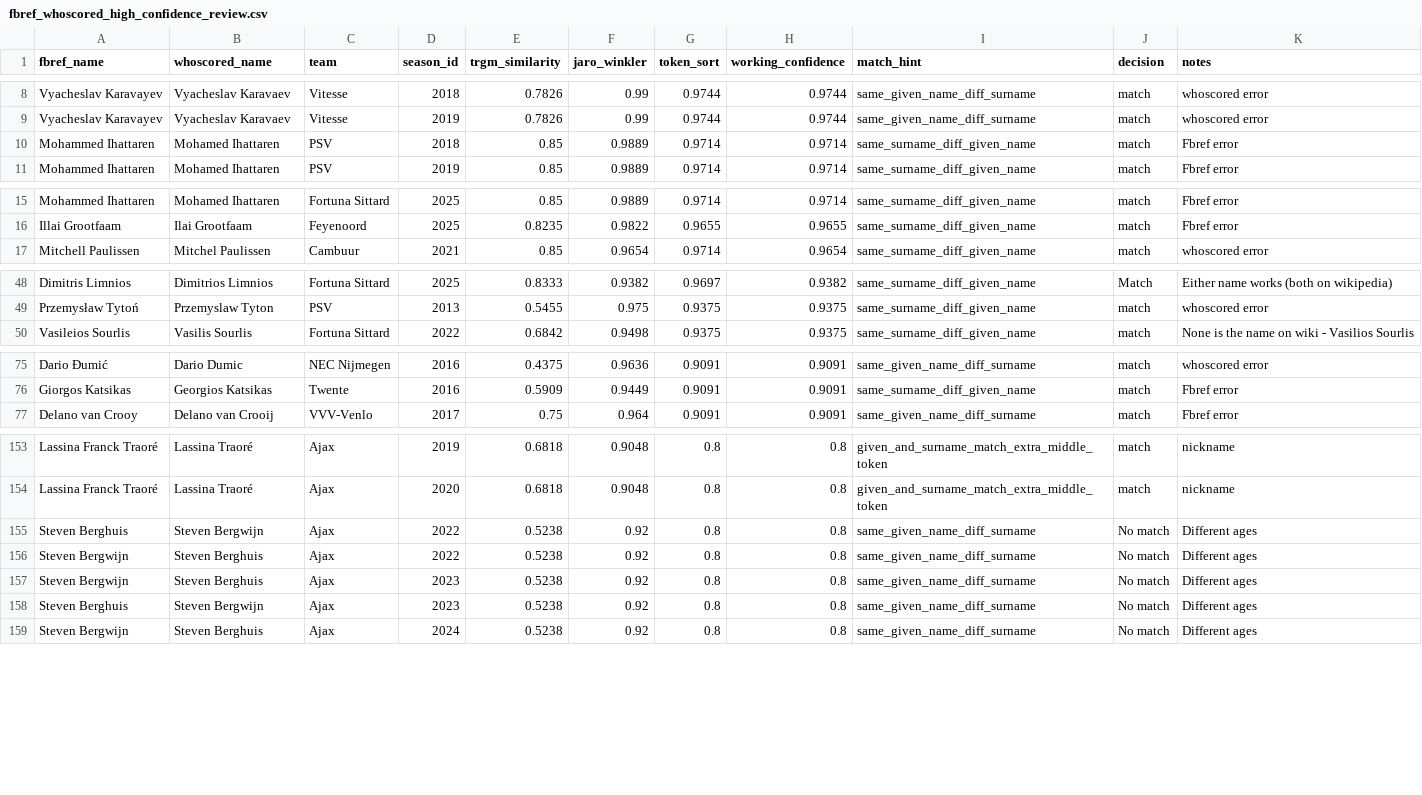
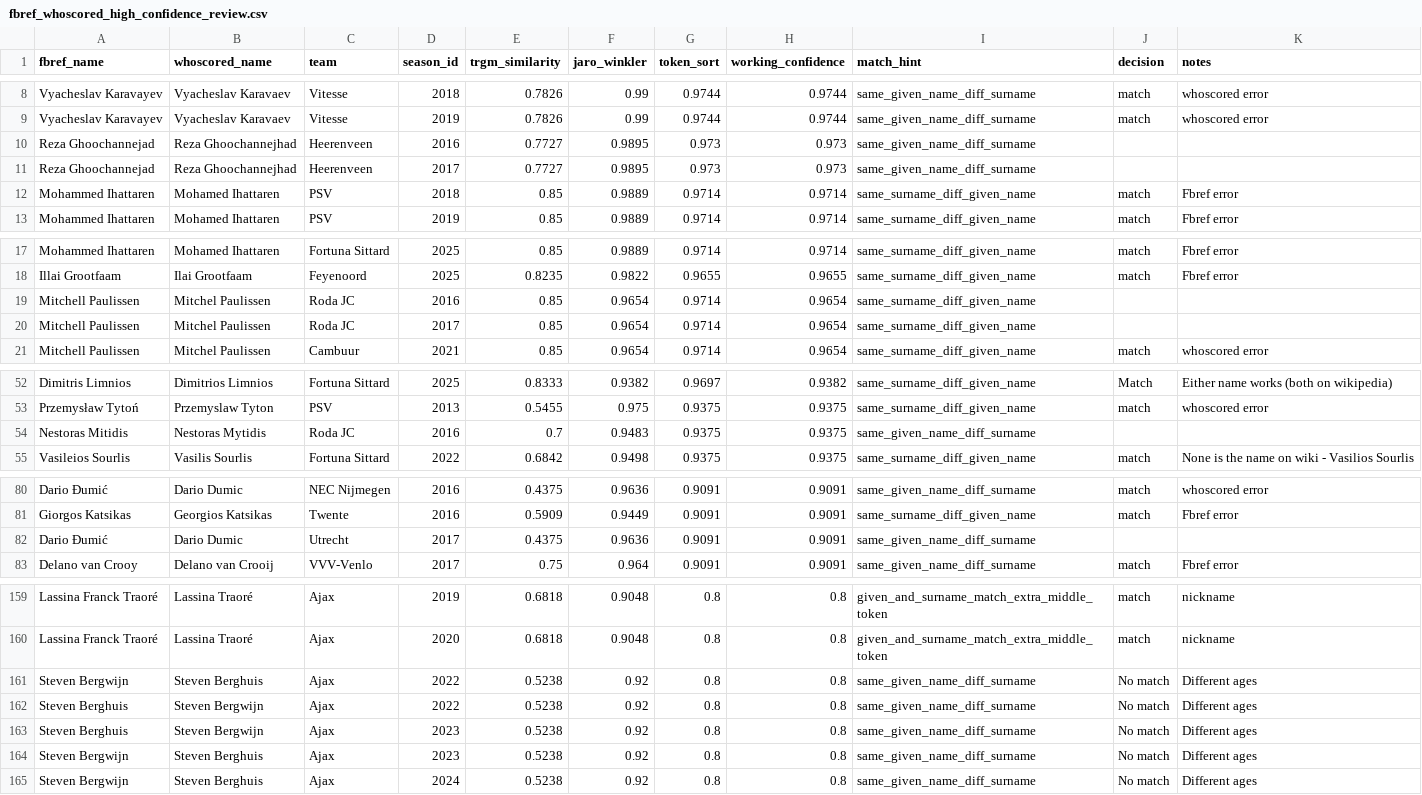
Before and after one commit to devinklong/eredivisie_scout, a CSV file: cleaning_logs/entity_resolution/fbref_whoscored_high_confidence_review.csv, drawn as a sheet; only a part is shown, gaps mark what is left out; the diff covers the shown part only.

Commit message:
Re-run entity resolution after team-name fix, recover 120 crosswalk links
fbref_whoscored_candidates.csv, fbref_whoscored_review_queue.csv,
fbref_whoscored_high_confidence_review.csv:
- Re-generated by match_fbref_whoscored.py now that
  eredivisie_whoscored_player_season_stats team names are corrected
- Candidate generation is blocked on team + season_id
  (fbref_whoscored_candidate_pairs.sql) -- the same 2016-17/2017-18
  team-name mismatch was silently blocking candidate generation
  itself, not just the downstream shots-fix join
- Re-running recovered ~112 previously-unmatched players as exact
  (1.0-confidence) auto-matches for the 7 affected clubs

master_players_testing.sql:
- Re-run Section 5 reflects the recovery: shots_on_target > shots
  violations dropped from 127 to 7 (remaining 7 believed to be
  genuine individual-level WhoScored gaps)

docs/patch_list.md, docs/v1_roadmap.md:
- Document the second-wave investigation: 127 -> 7, root cause
  (blocking-query team mismatch), and the 2020/2021 control check
  confirming the baseline coverage gap is separate and unaffected

```diff
--- a/cleaning_logs/entity_resolution/fbref_whoscored_high_confidence_review.csv
+++ b/cleaning_logs/entity_resolution/fbref_whoscored_high_confidence_review.csv
@@ -9,2 +9,4 @@ Vyacheslav Karavayev,Vyacheslav Karavaev,Vitesse,2018,0.7826,0.99,0.9744,0.9744,
 Vyacheslav Karavayev,Vyacheslav Karavaev,Vitesse,2019,0.7826,0.99,0.9744,0.9744,same_given_name_diff_surname,match,whoscored error
+Reza Ghoochannejad,Reza Ghoochannejhad,Heerenveen,2016,0.7727,0.9895,0.973,0.973,same_given_name_diff_surname,,
+Reza Ghoochannejad,Reza Ghoochannejhad,Heerenveen,2017,0.7727,0.9895,0.973,0.973,same_given_name_diff_surname,,
 Mohammed Ihattaren,Mohamed Ihattaren,PSV,2018,0.85,0.9889,0.9714,0.9714,same_surname_diff_given_name,match,Fbref error
@@ -16,2 +18,4 @@ Mohammed Ihattaren,Mohamed Ihattaren,Fortuna Sittard,2025,0.85,0.9889,0.9714,0.9
 Illai Grootfaam,Ilai Grootfaam,Feyenoord,2025,0.8235,0.9822,0.9655,0.9655,same_surname_diff_given_name,match,Fbref error
+Mitchell Paulissen,Mitchel Paulissen,Roda JC,2016,0.85,0.9654,0.9714,0.9654,same_surname_diff_given_name,,
+Mitchell Paulissen,Mitchel Paulissen,Roda JC,2017,0.85,0.9654,0.9714,0.9654,same_surname_diff_given_name,,
 Mitchell Paulissen,Mitchel Paulissen,Cambuur,2021,0.85,0.9654,0.9714,0.9654,same_surname_diff_given_name,match,whoscored error
@@ -49,2 +53,3 @@ Dimitris Limnios,Dimitrios Limnios,Fortuna Sittard,2025,0.8333,0.9382,0.9697,0.9
 Przemysław Tytoń,Przemyslaw Tyton,PSV,2013,0.5455,0.975,0.9375,0.9375,same_surname_diff_given_name,match,whoscored error
+Nestoras Mitidis,Nestoras Mytidis,Roda JC,2016,0.7,0.9483,0.9375,0.9375,same_given_name_diff_surname,,
 Vasileios Sourlis,Vasilis Sourlis,Fortuna Sittard,2022,0.6842,0.9498,0.9375,0.9375,same_surname_diff_given_name,match,None is the name on wiki - Vasilios Sourlis 
@@ -76,2 +81,3 @@ Dario Đumić,Dario Dumic,NEC Nijmegen,2016,0.4375,0.9636,0.9091,0.9091,same_giv
 Giorgos Katsikas,Georgios Katsikas,Twente,2016,0.5909,0.9449,0.9091,0.9091,same_surname_diff_given_name,match,Fbref error
+Dario Đumić,Dario Dumic,Utrecht,2017,0.4375,0.9636,0.9091,0.9091,same_given_name_diff_surname,,
 Delano van Crooy,Delano van Crooij,VVV-Venlo,2017,0.75,0.964,0.9091,0.9091,same_given_name_diff_surname,match,Fbref error
@@ -154,6 +160,6 @@ Lassina Franck Traoré,Lassina Traoré,Ajax,2019,0.6818,0.9048,0.8,0.8,given_and
 Lassina Franck Traoré,Lassina Traoré,Ajax,2020,0.6818,0.9048,0.8,0.8,given_and_surname_match_extra_middle_token,match,nickname
+Steven Bergwijn,Steven Berghuis,Ajax,2022,0.5238,0.92,0.8,0.8,same_given_name_diff_surname,No match,Different ages
 Steven Berghuis,Steven Bergwijn,Ajax,2022,0.5238,0.92,0.8,0.8,same_given_name_diff_surname,No match,Different ages
-Steven Bergwijn,Steven Berghuis,Ajax,2022,0.5238,0.92,0.8,0.8,same_given_name_diff_surname,No match,Different ages
+Steven Berghuis,Steven Bergwijn,Ajax,2023,0.5238,0.92,0.8,0.8,same_given_name_diff_surname,No match,Different ages
 Steven Bergwijn,Steven Berghuis,Ajax,2023,0.5238,0.92,0.8,0.8,same_given_name_diff_surname,No match,Different ages
-Steven Berghuis,Steven Bergwijn,Ajax,2023,0.5238,0.92,0.8,0.8,same_given_name_diff_surname,No match,Different ages
 Steven Bergwijn,Steven Berghuis,Ajax,2024,0.5238,0.92,0.8,0.8,same_given_name_diff_surname,No match,Different ages
```
Also changed, not shown: 1 moved row elsewhere in this file, cleaning_logs/entity_resolution/fbref_whoscored_review_queue.csv, 4 other files.
